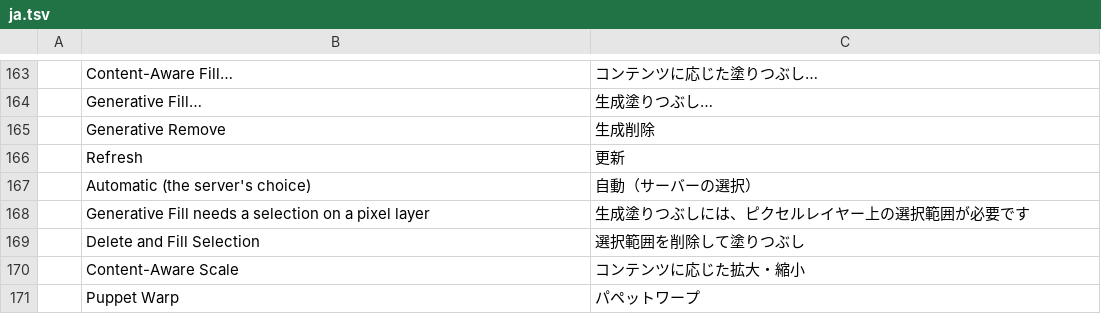
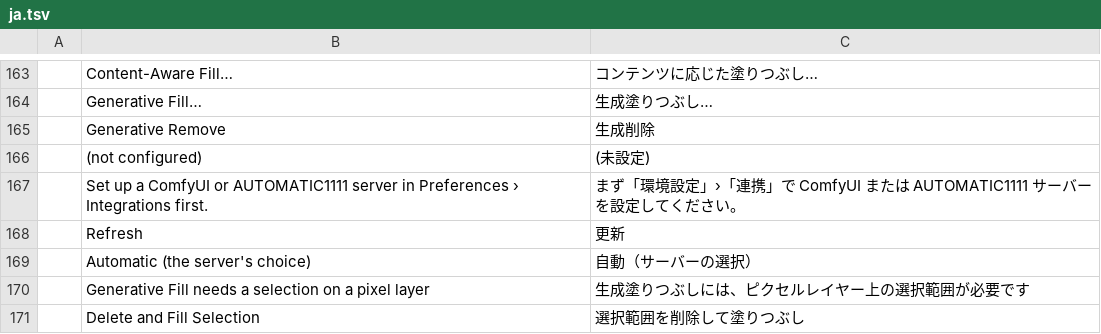
Before and after one commit to ArchersIntel/photocraft, a TSV file: crates/ui-egui/src/i18n/ja.tsv, drawn as a sheet; only a part is shown, gaps mark what is left out; the shorter side is filled out with more unchanged rows.

```diff
--- a/crates/ui-egui/src/i18n/ja.tsv
+++ b/crates/ui-egui/src/i18n/ja.tsv
@@ -165,2 +165,4 @@
 	Generative Remove	生成削除
+	(not configured)	(未設定)
+	Set up a ComfyUI or AUTOMATIC1111 server in Preferences › Integrations first.	まず「環境設定」›「連携」で ComfyUI または AUTOMATIC1111 サーバーを設定してください。
 	Refresh	更新
```
Also changed, not shown: crates/ui-egui/src/i18n/de.tsv, crates/ui-egui/src/i18n/el.tsv, 24 other files.
